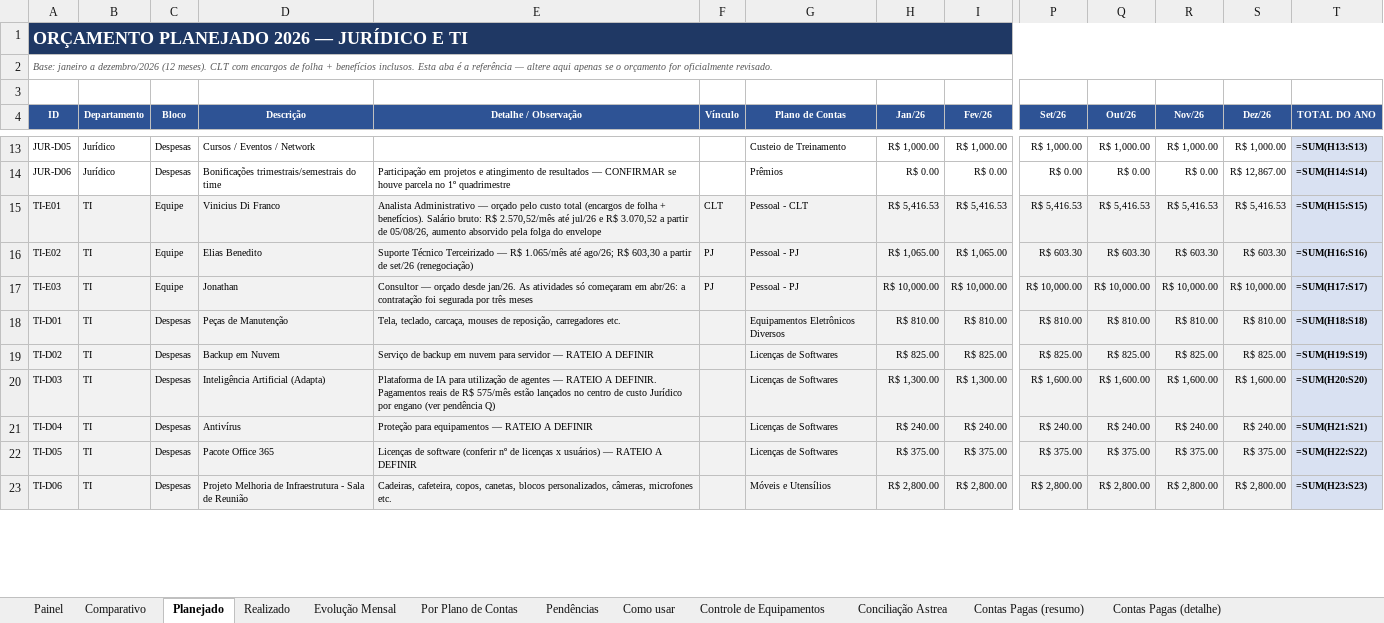
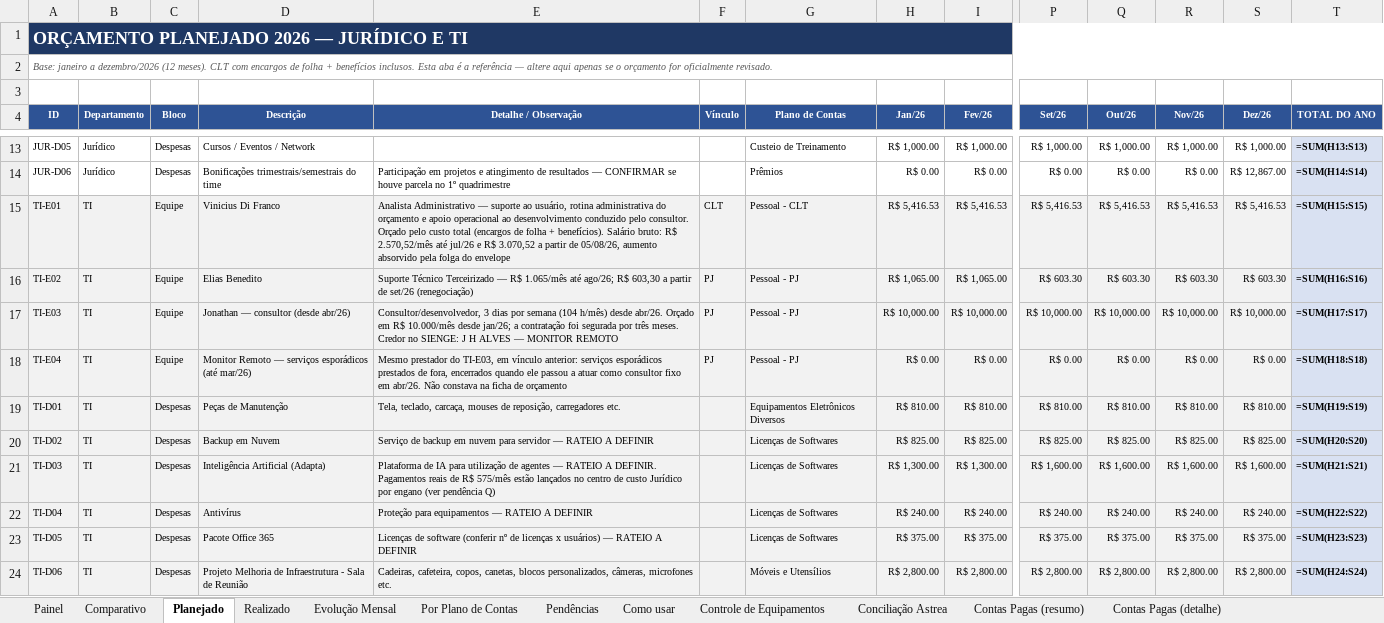
Before and after one commit to criscrabelo/Comit-, an Excel workbook: orcamento/Orcamento_Planejado_x_Realizado_2026.xlsx, sheet Planejado, drawn as a sheet; only a part is shown, gaps mark what is left out; values as stored, in another font and other column widths than the file's, no borders; formulas without a stored value are shown as written; addresses are those after the commit; rows hold the shown columns only; the diff covers the shown part only; the diff names each change by its address in the sheet, - before the commit and + after, or states it on an @@ line.

```diff
--- a/orcamento/Orcamento_Planejado_x_Realizado_2026.xlsx (sheet Planejado)
+++ b/orcamento/Orcamento_Planejado_x_Realizado_2026.xlsx (sheet Planejado)
-E15 (Detalhe / Observação): …Administrativo — orçado pelo custo…
+E15 (Detalhe / Observação): …Administrativo — suporte ao usuário, rotina administrativa do orçamento e apoio operacional ao desenvolvimento conduzido pelo consultor. Orçado pelo custo…
-D17 (Descrição): Jonathan
+D17 (Descrição): Jonathan — consultor (desde abr/26)
-E17 (Detalhe / Observação): Consultor — orçado desde jan/26. As atividades só começaram em abr/26: a contratação foi segurada por três meses
+E17 (Detalhe / Observação): Consultor/desenvolvedor, 3 dias por semana (104 h/mês) desde abr/26. Orçado em R$ 10.000/mês desde jan/26; a contratação foi segurada por três meses. Credor no SIENGE: J H ALVES — MONITOR REMOTO
+row 18: TI-E04 | TI | Equipe | Monitor Remoto — serviços esporádicos (até mar/26) | Mesmo prestador do TI-E03, em vínculo anterior: serviços esporádicos prestados de fora, encerrados quando ele passou a atuar como consultor fixo em abr/26. Não constava na ficha de orçamento | PJ | Pessoal - PJ | R$ 0.00 | R$ 0.00 | R$ 0.00 | R$ 0.00 | R$ 0.00 | R$ 0.00 | =SUM(H18:S18)
-T19 (TOTAL DO ANO): =SUM(H18:S18)
+T19 (TOTAL DO ANO): =SUM(H19:S19)
-T20 (TOTAL DO ANO): =SUM(H19:S19)
+T20 (TOTAL DO ANO): =SUM(H20:S20)
-T21 (TOTAL DO ANO): =SUM(H20:S20)
+T21 (TOTAL DO ANO): =SUM(H21:S21)
-T22 (TOTAL DO ANO): =SUM(H21:S21)
+T22 (TOTAL DO ANO): =SUM(H22:S22)
-T23 (TOTAL DO ANO): =SUM(H22:S22)
+T23 (TOTAL DO ANO): =SUM(H23:S23)
-T24 (TOTAL DO ANO): =SUM(H23:S23)
+T24 (TOTAL DO ANO): =SUM(H24:S24)
```
Also changed, not shown: 21 edited cells elsewhere in this sheet, sheet Painel, sheet Evolução Mensal, sheet Realizado, sheet Por Plano de Contas, sheet Comparativo, sheet Pendências, hidden cells, orcamento/Orcamento_JURIDICO_2026.xlsx, orcamento/Orcamento_TI_2026.xlsx, 1 other file.
